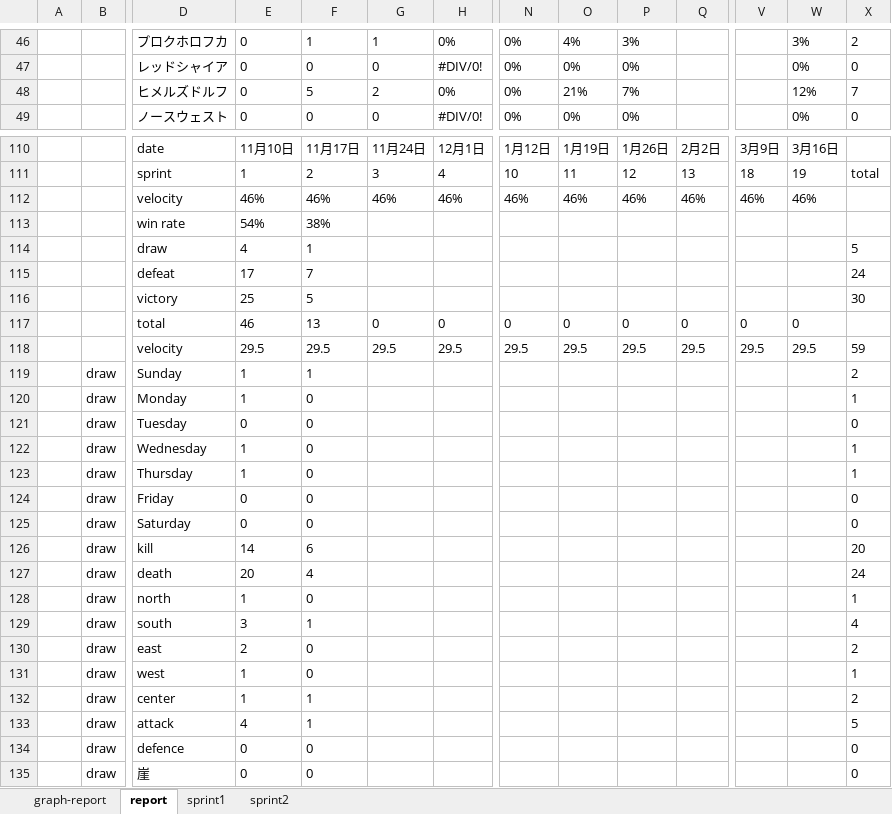
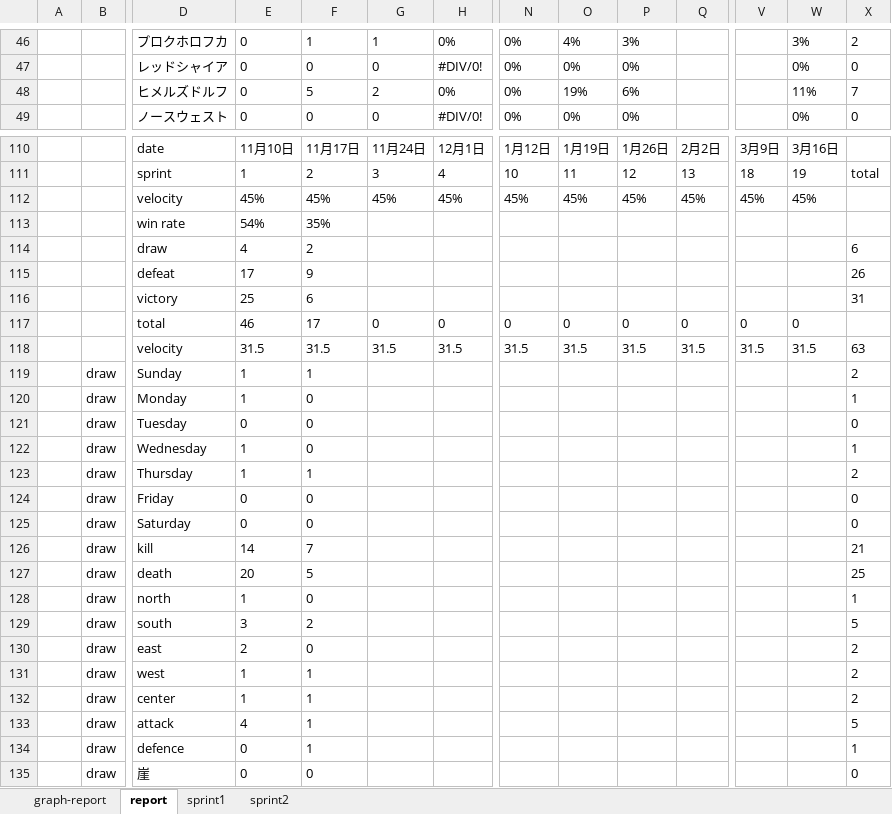
Before and after one commit to kawahira/WoT-Documents, an Excel workbook: WoT.xlsx, sheet report, drawn as a sheet; only a part is shown, gaps mark what is left out; values as stored, in another font and other column widths than the file's, no borders; removed rows and columns are numbered as before the commit, all else as after; rows hold the shown columns only; the diff covers the shown part only; the diff names each change by its address in the sheet, - before the commit and + after, or states it on an @@ line.

```diff
--- a/WoT.xlsx (sheet report)
+++ b/WoT.xlsx (sheet report)
-O48: 21%
+O48: 19%
-P48: 7%
+P48: 6%
-W48: 12%
+W48: 11%
-row 112:  |  | velocity | 46% | 46% | 46% | 46% | 46% | 46% | 46% | 46% | 46% | 46%
+row 112:  |  | velocity | 45% | 45% | 45% | 45% | 45% | 45% | 45% | 45% | 45% | 45%
-F113: 38%
+F113: 35%
-F114: 1
+F114: 2
-X114: 5
+X114: 6
-F115: 7
+F115: 9
-X115: 24
+X115: 26
-F116: 5
+F116: 6
-X116: 30
+X116: 31
-F117: 13
+F117: 17
-row 118:  |  | velocity | 29.5 | 29.5 | 29.5 | 29.5 | 29.5 | 29.5 | 29.5 | 29.5 | 29.5 | 29.5 | 59
+row 118:  |  | velocity | 31.5 | 31.5 | 31.5 | 31.5 | 31.5 | 31.5 | 31.5 | 31.5 | 31.5 | 31.5 | 63
-F123: 0
+F123: 1
-X123: 1
+X123: 2
-F126: 6
+F126: 7
-X126: 20
+X126: 21
-F127: 4
+F127: 5
-X127: 24
+X127: 25
-F129: 1
+F129: 2
-X129: 4
+X129: 5
-F131: 0
+F131: 1
-X131: 1
+X131: 2
-F134: 0
+F134: 1
-X134: 0
+X134: 1
```
Also changed, not shown: 17 added rows, 17 removed rows and 117 edited cells elsewhere in this sheet, sheet sprint2, charts or pictures, 1 other file.
